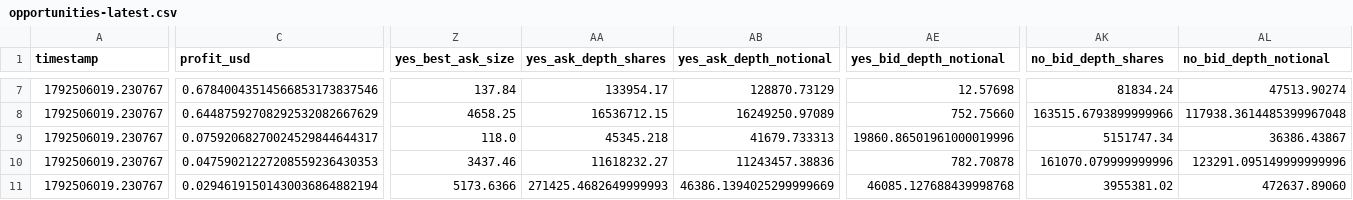
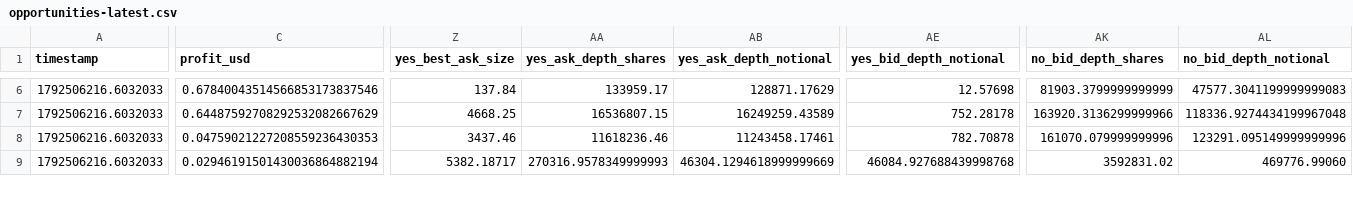
Before and after one commit to GioPresta/quiet-orbit-7k2, a CSV file: docs/data/opportunities-latest.csv, drawn as a sheet; only a part is shown, gaps mark what is left out; removed rows and columns are numbered as before the commit, all else as after; rows hold the shown columns only; the diff covers the shown part only; the diff names each change by its address in the sheet, - before the commit and + after, or states it on an @@ line.

```diff
--- a/docs/data/opportunities-latest.csv
+++ b/docs/data/opportunities-latest.csv
-A6:A7 (timestamp): 1792506019.230767
+A6:A7 (timestamp): 1792506216.6032033
-AA6 (yes_ask_depth_shares): 133954.17
+AA6 (yes_ask_depth_shares): 133959.17
-AB6 (yes_ask_depth_notional): 128870.73129
+AB6 (yes_ask_depth_notional): 128871.17629
-AK6 (no_bid_depth_shares): 81834.24
+AK6 (no_bid_depth_shares): 81903.3799999999999
-AL6 (no_bid_depth_notional): 47513.90274
+AL6 (no_bid_depth_notional): 47577.3041199999999083
-Z7 (yes_best_ask_size): 4658.25
+Z7 (yes_best_ask_size): 4668.25
-AA7 (yes_ask_depth_shares): 16536712.15
+AA7 (yes_ask_depth_shares): 16536807.15
-AB7 (yes_ask_depth_notional): 16249250.97089
+AB7 (yes_ask_depth_notional): 16249259.43589
-AE7 (yes_bid_depth_notional): 752.75660
+AE7 (yes_bid_depth_notional): 752.28178
-AK7 (no_bid_depth_shares): 163515.6793899999966
+AK7 (no_bid_depth_shares): 163920.3136299999966
-AL7 (no_bid_depth_notional): 117938.3614485399967048
+AL7 (no_bid_depth_notional): 118336.9274434199967048
-row 9: 1792506019.230767 | 0.07592068270024529844644317 | 118.0 | 45345.218 | 41679.733313 | 19860.86501961000019996 | 5151747.34 | 36386.43867
-A8:A9 (timestamp): 1792506019.230767
+A8:A9 (timestamp): 1792506216.6032033
-AA8 (yes_ask_depth_shares): 11618232.27
+AA8 (yes_ask_depth_shares): 11618236.46
-AB8 (yes_ask_depth_notional): 11243457.38836
+AB8 (yes_ask_depth_notional): 11243458.17461
-Z9 (yes_best_ask_size): 5173.6366
+Z9 (yes_best_ask_size): 5382.18717
-AA9 (yes_ask_depth_shares): 271425.4682649999993
+AA9 (yes_ask_depth_shares): 270316.9578349999993
-AB9 (yes_ask_depth_notional): 46386.1394025299999669
+AB9 (yes_ask_depth_notional): 46304.1294618999999669
-AE9 (yes_bid_depth_notional): 46085.127688439998768
+AE9 (yes_bid_depth_notional): 46084.927688439998768
-AK9 (no_bid_depth_shares): 3955381.02
+AK9 (no_bid_depth_shares): 3592831.02
-AL9 (no_bid_depth_notional): 472637.89060
+AL9 (no_bid_depth_notional): 469776.99060
```
Also changed, not shown: 1 removed row and 54 edited cells elsewhere in this file, docs/data/matches.csv, docs/data/opportunity-tracking.csv, 10 other files.
